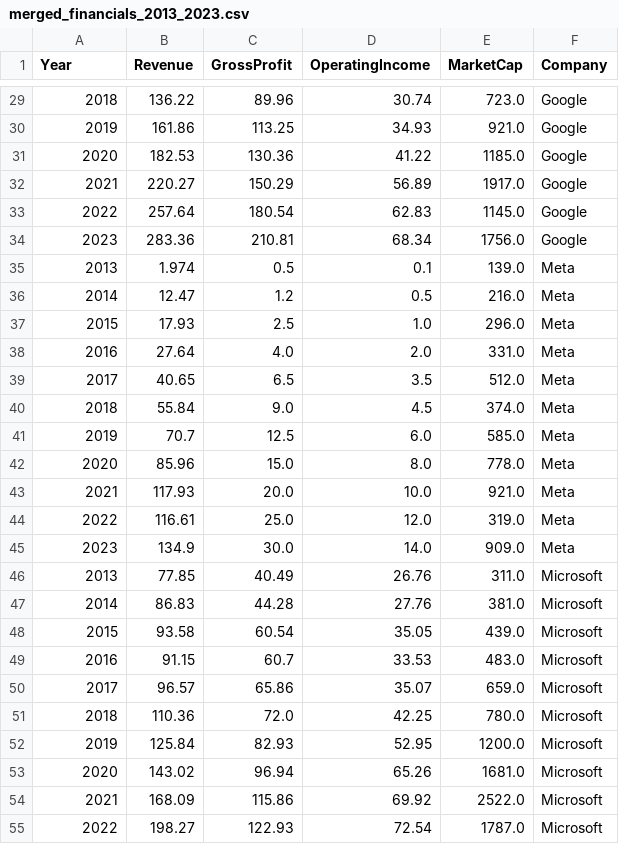
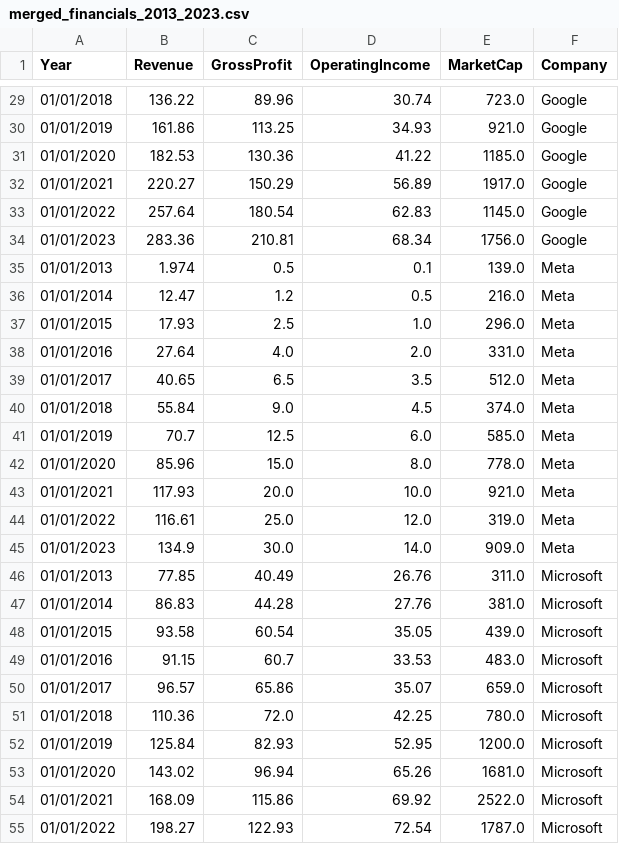
Before and after one commit to bruansh/Financial-Data-Analysis, a CSV file: merged_financials_2013_2023.csv, drawn as a sheet; only a part is shown, gaps mark what is left out; the diff covers the shown part only.

```diff
--- a/merged_financials_2013_2023.csv
+++ b/merged_financials_2013_2023.csv
@@ -29,27 +29,27 @@ Year,Revenue,GrossProfit,OperatingIncome,MarketCap,Company
-2018,136.22,89.96,30.74,723.0,Google
-2019,161.86,113.25,34.93,921.0,Google
-2020,182.53,130.36,41.22,1185.0,Google
-2021,220.27,150.29,56.89,1917.0,Google
-2022,257.64,180.54,62.83,1145.0,Google
-2023,283.36,210.81,68.34,1756.0,Google
-2013,1.974,0.5,0.1,139.0,Meta
-2014,12.47,1.2,0.5,216.0,Meta
-2015,17.93,2.5,1.0,296.0,Meta
-2016,27.64,4.0,2.0,331.0,Meta
-2017,40.65,6.5,3.5,512.0,Meta
-2018,55.84,9.0,4.5,374.0,Meta
-2019,70.7,12.5,6.0,585.0,Meta
-2020,85.96,15.0,8.0,778.0,Meta
-2021,117.93,20.0,10.0,921.0,Meta
-2022,116.61,25.0,12.0,319.0,Meta
-2023,134.9,30.0,14.0,909.0,Meta
-2013,77.85,40.49,26.76,311.0,Microsoft
-2014,86.83,44.28,27.76,381.0,Microsoft
-2015,93.58,60.54,35.05,439.0,Microsoft
-2016,91.15,60.7,33.53,483.0,Microsoft
-2017,96.57,65.86,35.07,659.0,Microsoft
-2018,110.36,72.0,42.25,780.0,Microsoft
-2019,125.84,82.93,52.95,1200.0,Microsoft
-2020,143.02,96.94,65.26,1681.0,Microsoft
-2021,168.09,115.86,69.92,2522.0,Microsoft
-2022,198.27,122.93,72.54,1787.0,Microsoft
+01/01/2018,136.22,89.96,30.74,723.0,Google
+01/01/2019,161.86,113.25,34.93,921.0,Google
+01/01/2020,182.53,130.36,41.22,1185.0,Google
+01/01/2021,220.27,150.29,56.89,1917.0,Google
+01/01/2022,257.64,180.54,62.83,1145.0,Google
+01/01/2023,283.36,210.81,68.34,1756.0,Google
+01/01/2013,1.974,0.5,0.1,139.0,Meta
+01/01/2014,12.47,1.2,0.5,216.0,Meta
+01/01/2015,17.93,2.5,1.0,296.0,Meta
+01/01/2016,27.64,4.0,2.0,331.0,Meta
+01/01/2017,40.65,6.5,3.5,512.0,Meta
+01/01/2018,55.84,9.0,4.5,374.0,Meta
+01/01/2019,70.7,12.5,6.0,585.0,Meta
+01/01/2020,85.96,15.0,8.0,778.0,Meta
+01/01/2021,117.93,20.0,10.0,921.0,Meta
+01/01/2022,116.61,25.0,12.0,319.0,Meta
+01/01/2023,134.9,30.0,14.0,909.0,Meta
+01/01/2013,77.85,40.49,26.76,311.0,Microsoft
+01/01/2014,86.83,44.28,27.76,381.0,Microsoft
+01/01/2015,93.58,60.54,35.05,439.0,Microsoft
+01/01/2016,91.15,60.7,33.53,483.0,Microsoft
+01/01/2017,96.57,65.86,35.07,659.0,Microsoft
+01/01/2018,110.36,72.0,42.25,780.0,Microsoft
+01/01/2019,125.84,82.93,52.95,1200.0,Microsoft
+01/01/2020,143.02,96.94,65.26,1681.0,Microsoft
+01/01/2021,168.09,115.86,69.92,2522.0,Microsoft
+01/01/2022,198.27,122.93,72.54,1787.0,Microsoft
```
Also changed, not shown: 39 edited cells elsewhere in this file, 3 other files.
